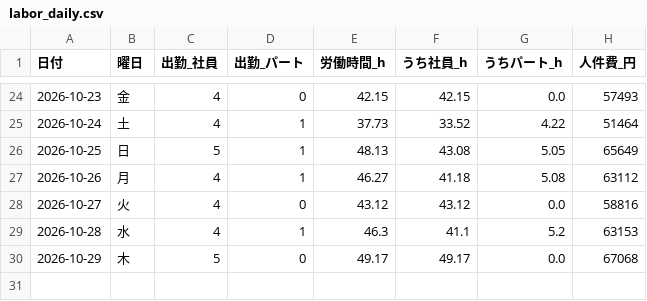
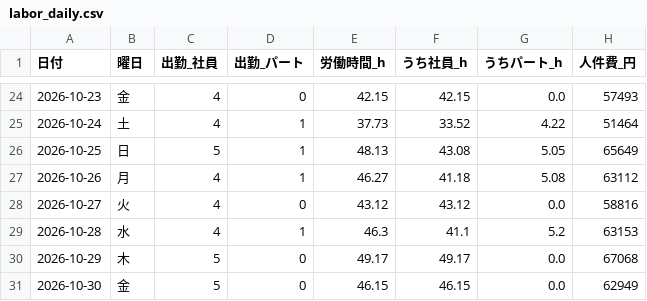
Before and after one commit to kazutakayanagisawa-svg/fruit-report, a CSV file: data/labor_daily.csv, drawn as a sheet; only a part is shown, gaps mark what is left out; the diff names each change by its address in the sheet, - before the commit and + after, or states it on an @@ line.

```diff
--- a/data/labor_daily.csv
+++ b/data/labor_daily.csv
+row 31: 2026-10-30 | 金 | 5 | 0 | 46.15 | 46.15 | 0.0 | 62949
```
Also changed, not shown: data/buffet_daily.csv, data/intake_daily.csv, 5 other files.
